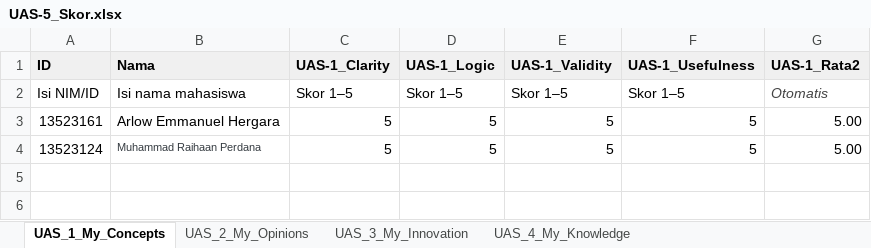
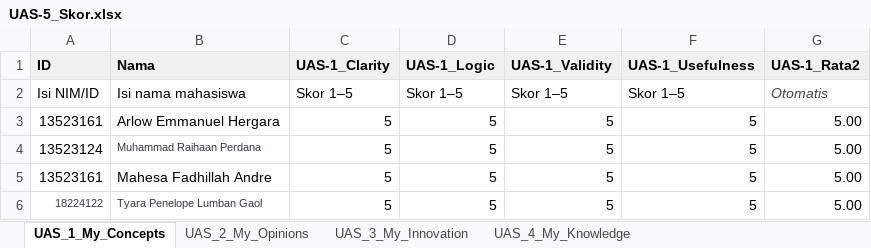
Before and after one commit to ArlowSTEI/all-about-me, an Excel workbook: My_Professional_Reviews/UAS-5_Skor.xlsx, sheet UAS_1_My_Concepts, drawn as a sheet; values as stored, in another font and other column widths than the file's, no borders; the diff names each change by its address in the sheet, - before the commit and + after, or states it on an @@ line.

```diff
--- a/My_Professional_Reviews/UAS-5_Skor.xlsx (sheet UAS_1_My_Concepts)
+++ b/My_Professional_Reviews/UAS-5_Skor.xlsx (sheet UAS_1_My_Concepts)
+row 5: 13523161 | Mahesa Fadhillah Andre | 5 | 5 | 5 | 5 | 5.00
+row 6: 18224122 | Tyara Penelope Lumban Gaol | 5 | 5 | 5 | 5 | 5.00
```
Also changed, not shown: sheet UAS_4_My_Knowledge, sheet UAS_2_My_Opinions, sheet UAS_3_My_Innovation, formulas that keep their value.
